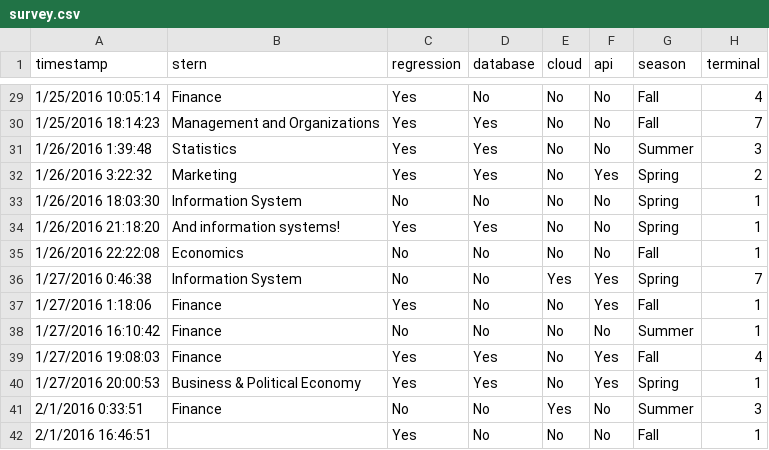
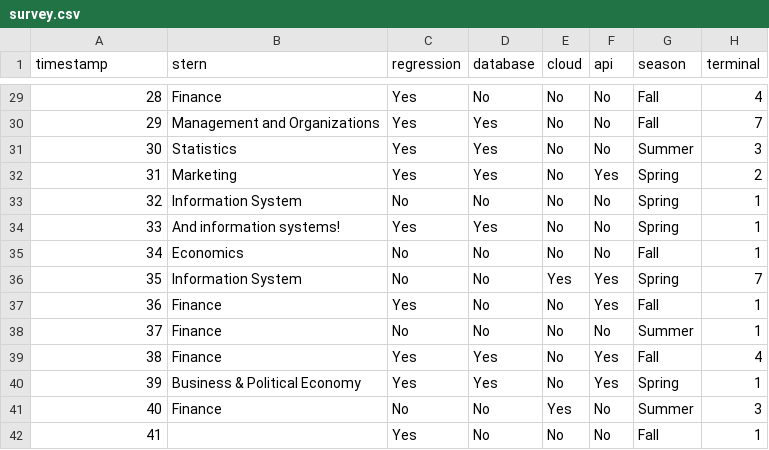
Before and after one commit to rmoakler/learning-data-science, a CSV file: Spring 2016/Hands-on/Module 2 - Dealing with Data/data/survey.csv, drawn as a sheet; only a part is shown, gaps mark what is left out; the diff covers the shown part only; the diff names each change by its address in the sheet, - before the commit and + after, or states it on an @@ line.

```diff
--- a/Spring 2016/Hands-on/Module 2 - Dealing with Data/data/survey.csv
+++ b/Spring 2016/Hands-on/Module 2 - Dealing with Data/data/survey.csv
-A29 (timestamp): 1/25/2016 10:05:14
+A29 (timestamp): 28
-A30 (timestamp): 1/25/2016 18:14:23
+A30 (timestamp): 29
-A31 (timestamp): 1/26/2016 1:39:48
+A31 (timestamp): 30
-A32 (timestamp): 1/26/2016 3:22:32
+A32 (timestamp): 31
-A33 (timestamp): 1/26/2016 18:03:30
+A33 (timestamp): 32
-A34 (timestamp): 1/26/2016 21:18:20
+A34 (timestamp): 33
-A35 (timestamp): 1/26/2016 22:22:08
+A35 (timestamp): 34
-A36 (timestamp): 1/27/2016 0:46:38
+A36 (timestamp): 35
-A37 (timestamp): 1/27/2016 1:18:06
+A37 (timestamp): 36
-A38 (timestamp): 1/27/2016 16:10:42
+A38 (timestamp): 37
-A39 (timestamp): 1/27/2016 19:08:03
+A39 (timestamp): 38
-A40 (timestamp): 1/27/2016 20:00:53
+A40 (timestamp): 39
-A41 (timestamp): 2/1/2016 0:33:51
+A41 (timestamp): 40
-A42 (timestamp): 2/1/2016 16:46:51
+A42 (timestamp): 41
```
Also changed, not shown: 27 edited cells elsewhere in this file, 2 other files.
